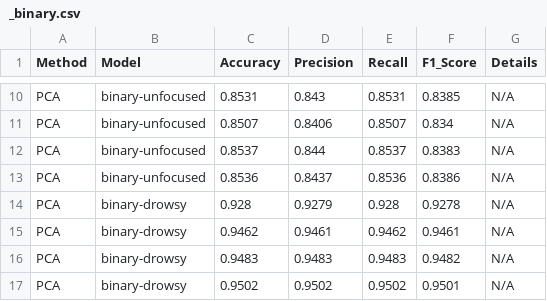
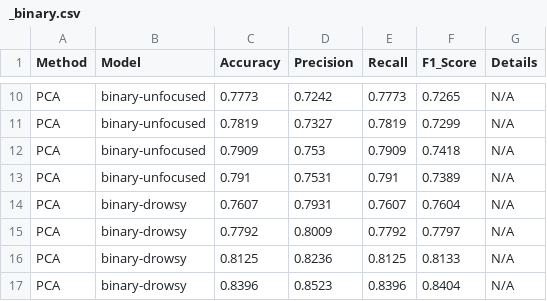
Before and after one commit to letruongzzio/Mental-Attention-States-Classification-Using-EEG-Data, a CSV file: model_implementation/machine_learning_models/output/lightgbm_results/_binary.csv, drawn as a sheet; only a part is shown, gaps mark what is left out; the diff covers the shown part only; the diff names each change by its address in the sheet, - before the commit and + after, or states it on an @@ line.

```diff
--- a/model_implementation/machine_learning_models/output/lightgbm_results/_binary.csv
+++ b/model_implementation/machine_learning_models/output/lightgbm_results/_binary.csv
-C10 (Accuracy): 0.8531
+C10 (Accuracy): 0.7773
-D10 (Precision): 0.843
+D10 (Precision): 0.7242
-E10 (Recall): 0.8531
+E10 (Recall): 0.7773
-F10 (F1_Score): 0.8385
+F10 (F1_Score): 0.7265
-C11 (Accuracy): 0.8507
+C11 (Accuracy): 0.7819
-D11 (Precision): 0.8406
+D11 (Precision): 0.7327
-E11 (Recall): 0.8507
+E11 (Recall): 0.7819
-F11 (F1_Score): 0.834
+F11 (F1_Score): 0.7299
-C12 (Accuracy): 0.8537
+C12 (Accuracy): 0.7909
-D12 (Precision): 0.844
+D12 (Precision): 0.753
-E12 (Recall): 0.8537
+E12 (Recall): 0.7909
-F12 (F1_Score): 0.8383
+F12 (F1_Score): 0.7418
-C13 (Accuracy): 0.8536
+C13 (Accuracy): 0.791
-D13 (Precision): 0.8437
+D13 (Precision): 0.7531
-E13 (Recall): 0.8536
+E13 (Recall): 0.791
-F13 (F1_Score): 0.8386
+F13 (F1_Score): 0.7389
-C14 (Accuracy): 0.928
+C14 (Accuracy): 0.7607
-D14 (Precision): 0.9279
+D14 (Precision): 0.7931
-E14 (Recall): 0.928
+E14 (Recall): 0.7607
-F14 (F1_Score): 0.9278
+F14 (F1_Score): 0.7604
-C15 (Accuracy): 0.9462
+C15 (Accuracy): 0.7792
-D15 (Precision): 0.9461
+D15 (Precision): 0.8009
-E15 (Recall): 0.9462
+E15 (Recall): 0.7792
-F15 (F1_Score): 0.9461
+F15 (F1_Score): 0.7797
-C16 (Accuracy): 0.9483
+C16 (Accuracy): 0.8125
-D16 (Precision): 0.9483
+D16 (Precision): 0.8236
-E16 (Recall): 0.9483
+E16 (Recall): 0.8125
-F16 (F1_Score): 0.9482
+F16 (F1_Score): 0.8133
-C17 (Accuracy): 0.9502
+C17 (Accuracy): 0.8396
-D17 (Precision): 0.9502
+D17 (Precision): 0.8523
-E17 (Recall): 0.9502
+E17 (Recall): 0.8396
-F17 (F1_Score): 0.9501
+F17 (F1_Score): 0.8404
```
Also changed, not shown: 146 edited cells elsewhere in this file, model_implementation/machine_learning_models/output/best_model_f1_scores.csv, model_implementation/machine_learning_models/output/best_results_for_each_model.csv, 23 other files.
